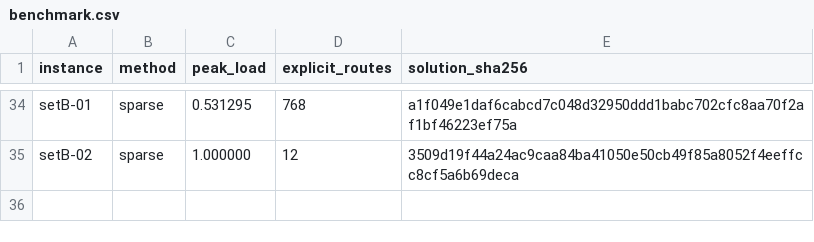
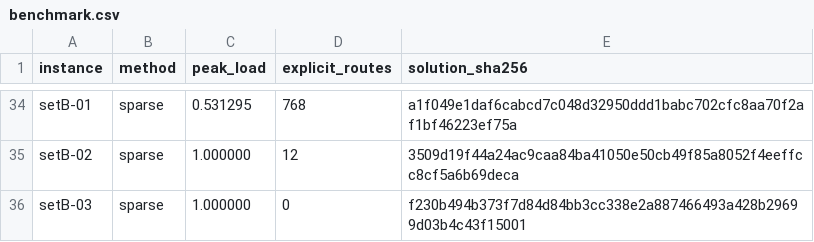
Before and after one commit to kmmbvnr/solver, a CSV file: demos/roadef/2026/benchmark.csv, drawn as a sheet; only a part is shown, gaps mark what is left out.

Commit message:
Benchmark ROADEF 2026 setB-03

```diff
--- a/demos/roadef/2026/benchmark.csv
+++ b/demos/roadef/2026/benchmark.csv
@@ -35 +35,2 @@ setB-01,sparse,0.531295,768,a1f049e1daf6cabcd7c048d32950ddd1babc702cfc8aa70f2af1
 setB-02,sparse,1.000000,12,3509d19f44a24ac9caa84ba41050e50cb49f85a8052f4eeffcc8cf5a6b69deca
+setB-03,sparse,1.000000,0,f230b494b373f7d84d84bb3cc338e2a887466493a428b29699d03b4c43f15001
```
Also changed, not shown: 3 other files.
